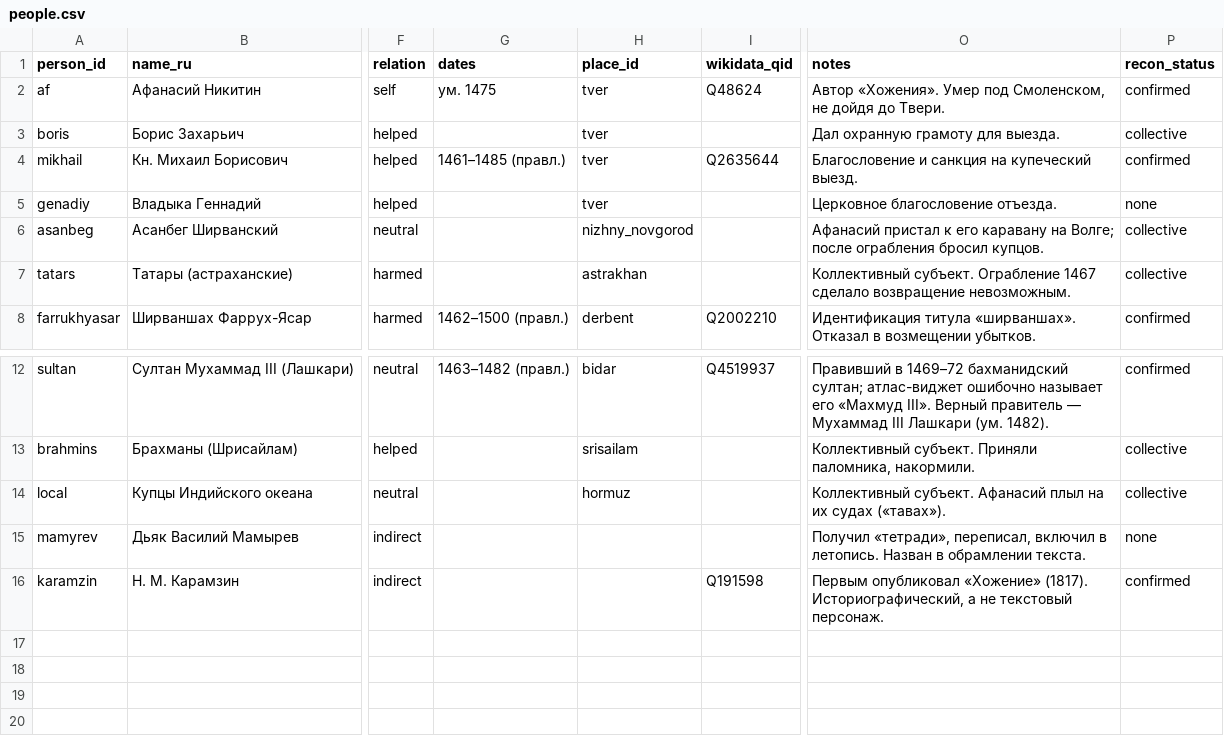
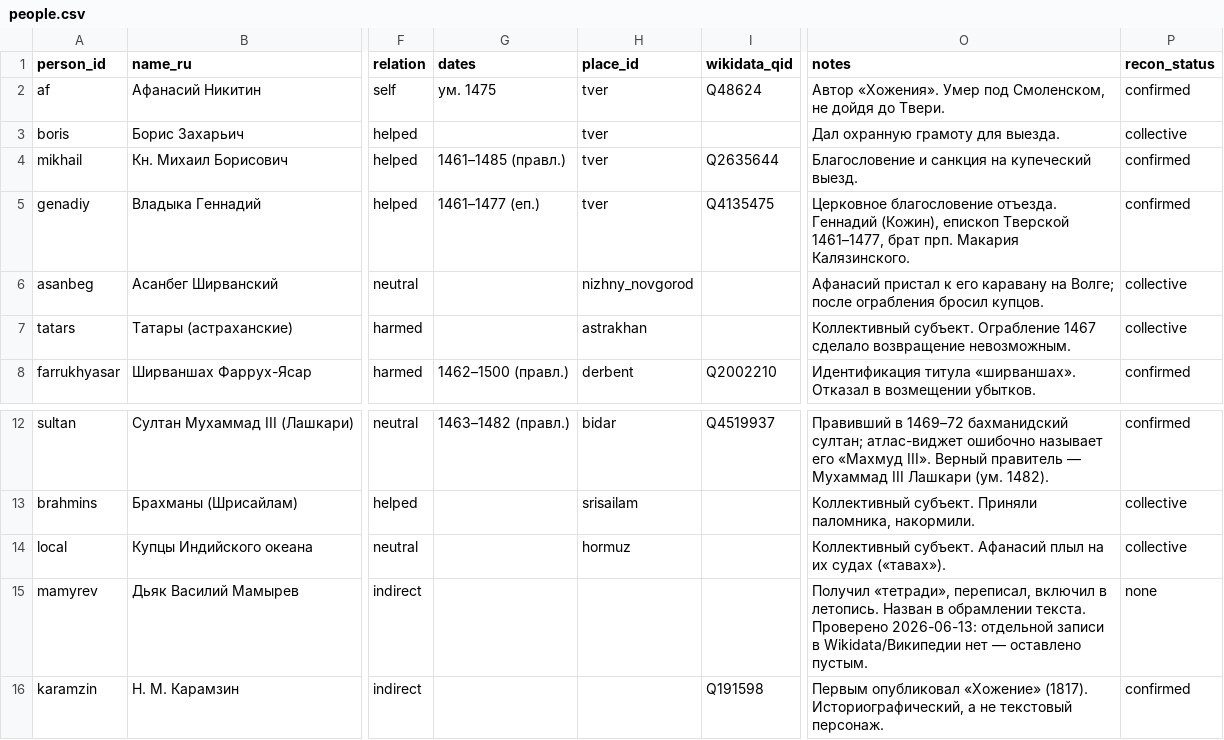
Before and after one commit to gasyoun/AfanasiyNikitin, a CSV file: data/people.csv, drawn as a sheet; only a part is shown, gaps mark what is left out; the diff names each change by its address in the sheet, - before the commit and + after, or states it on an @@ line.

```diff
--- a/data/people.csv
+++ b/data/people.csv
-G5 (dates): (empty)
+G5 (dates): 1461–1477 (еп.)
-I5 (wikidata_qid): (empty)
+I5 (wikidata_qid): Q4135475
-O5 (notes): …благословение отъезда.
+O5 (notes): …благословение отъезда. Геннадий (Кожин), епископ Тверской 1461–1477, брат прп. Макария Калязинского.
-P5 (recon_status): none
+P5 (recon_status): confirmed
-O15 (notes): …обрамлении текста.
+O15 (notes): …обрамлении текста. Проверено 2026-06-13: отдельной записи в Wikidata/Википедии нет — оставлено пустым.
```
Also changed, not shown: data/places.csv, 7 other files.
